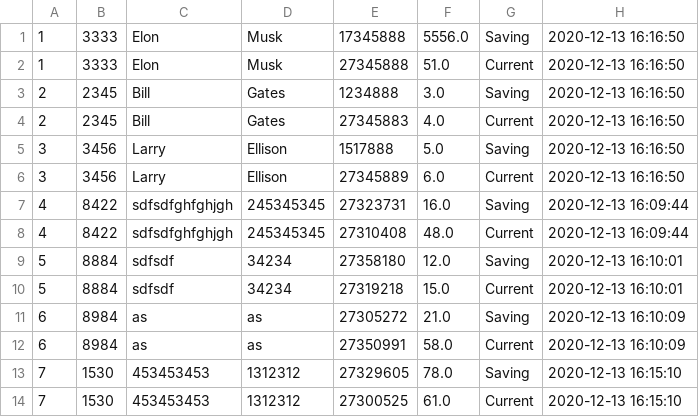
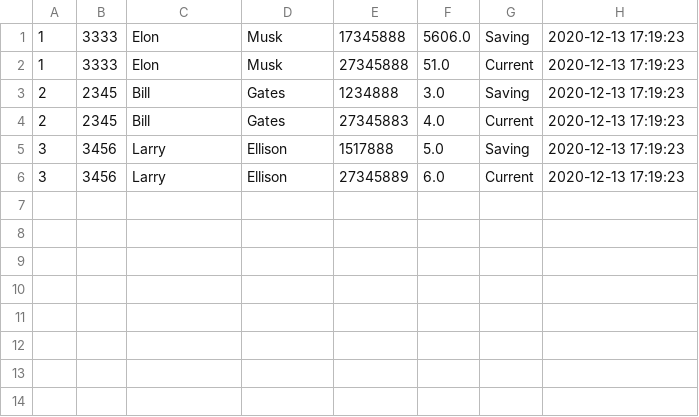
Before and after one commit to Ashkanamirii/bankSystem, a CSV file: resources/CustomerList.csv, drawn as a sheet.

Commit message:
Minor changes

```diff
--- a/resources/CustomerList.csv
+++ b/resources/CustomerList.csv
@@ -1,14 +1,6 @@
-1;3333;Elon;Musk;17345888;5556.0;Saving;2020-12-13 16:16:50
-1;3333;Elon;Musk;27345888;51.0;Current;2020-12-13 16:16:50
-2;2345;Bill;Gates;1234888;3.0;Saving;2020-12-13 16:16:50
-2;2345;Bill;Gates;27345883;4.0;Current;2020-12-13 16:16:50
-3;3456;Larry;Ellison;1517888;5.0;Saving;2020-12-13 16:16:50
-3;3456;Larry;Ellison;27345889;6.0;Current;2020-12-13 16:16:50
-4;8422;sdfsdfghfghjgh;245345345;27323731;16.0;Saving;2020-12-13 16:09:44
-4;8422;sdfsdfghfghjgh;245345345;27310408;48.0;Current;2020-12-13 16:09:44
-5;8884;sdfsdf;34234;27358180;12.0;Saving;2020-12-13 16:10:01
-5;8884;sdfsdf;34234;27319218;15.0;Current;2020-12-13 16:10:01
-6;8984;as;as;27305272;21.0;Saving;2020-12-13 16:10:09
-6;8984;as;as;27350991;58.0;Current;2020-12-13 16:10:09
-7;1530;453453453;1312312;27329605;78.0;Saving;2020-12-13 16:15:10
-7;1530;453453453;1312312;27300525;61.0;Current;2020-12-13 16:15:10
+1;3333;Elon;Musk;17345888;5606.0;Saving;2020-12-13 17:19:23
+1;3333;Elon;Musk;27345888;51.0;Current;2020-12-13 17:19:23
+2;2345;Bill;Gates;1234888;3.0;Saving;2020-12-13 17:19:23
+2;2345;Bill;Gates;27345883;4.0;Current;2020-12-13 17:19:23
+3;3456;Larry;Ellison;1517888;5.0;Saving;2020-12-13 17:19:23
+3;3456;Larry;Ellison;27345889;6.0;Current;2020-12-13 17:19:23
```
